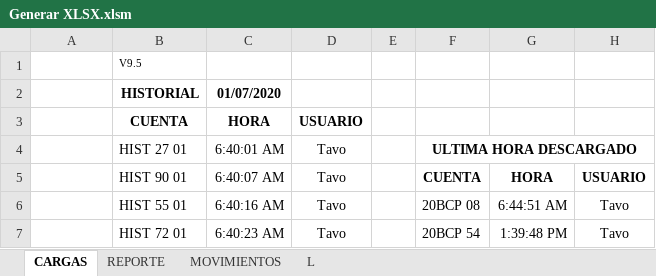
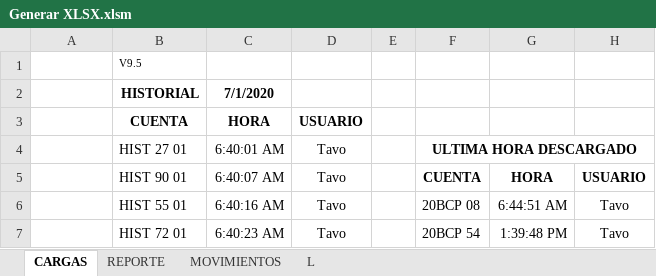
Before and after one commit to Kyouru/Generar-XLSX, an Excel workbook: Generar XLSX.xlsm, sheet CARGAS, drawn as a sheet; only a part is shown; values as stored, in another font and other column widths than the file's, no borders; charts and pictures and conditional formats not drawn; the diff names each change by its address in the sheet, - before the commit and + after, or states it on an @@ line.

```diff
--- a/Generar XLSX.xlsm (sheet CARGAS)
+++ b/Generar XLSX.xlsm (sheet CARGAS)
-C2: 01/07/2020
+C2: 7/1/2020
```
Also changed, not shown: charts or pictures, 1 other file.
